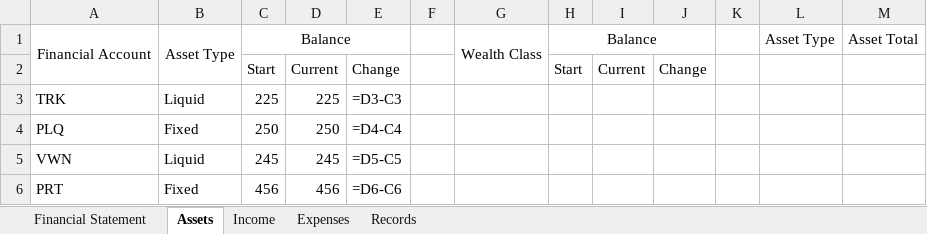
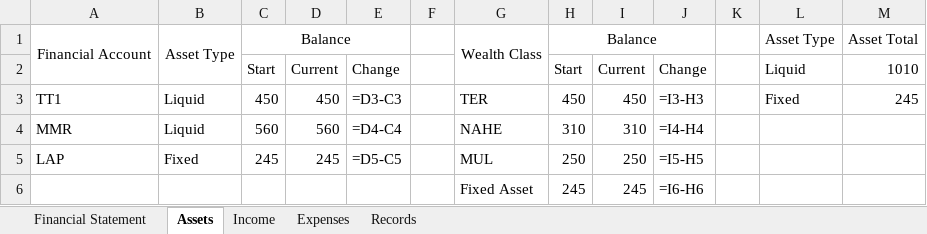
Before and after one commit to fabianL51/Vinager, an Excel workbook: exe/Backup/2022_FinancialRecords.xlsx, sheet Assets, drawn as a sheet; values as stored, in another font and other column widths than the file's, no borders; formulas without a stored value are shown as written; removed rows and columns are numbered as before the commit, all else as after; the diff names each change by its address in the sheet, - before the commit and + after, or states it on an @@ line.

```diff
--- a/exe/Backup/2022_FinancialRecords.xlsx (sheet Assets)
+++ b/exe/Backup/2022_FinancialRecords.xlsx (sheet Assets)
-L2: (empty)
+L2: Liquid
-M2: (empty)
+M2: 1010
-row 3: TRK | Liquid | 225 | 225 | =D3-C3
-row 4: PLQ | Fixed | 250 | 250 | =D4-C4
+row 3: TT1 | Liquid | 450 | 450 | =D3-C3 |  | TER | 450 | 450 | =I3-H3 |  | Fixed | 245
+row 4: MMR | Liquid | 560 | 560 | =D4-C4 |  | NAHE | 310 | 310 | =I4-H4
-A5: VWN
+A5: LAP
-B5: Liquid
+B5: Fixed
-G5: (empty)
+G5: MUL
-H5: (empty)
+H5: 250
-I5: (empty)
+I5: 250
-J5: (empty)
+J5: =I5-H5
-row 6: PRT | Fixed | 456 | 456 | =D6-C6
+row 6:  |  |  |  |  |  | Fixed Asset | 245 | 245 | =I6-H6
```
Also changed, not shown: sheet Financial Statement, exe/Backup/Utilities.xlsx, exe/FinancialRecords_Template.xlsx, 9 other files.
